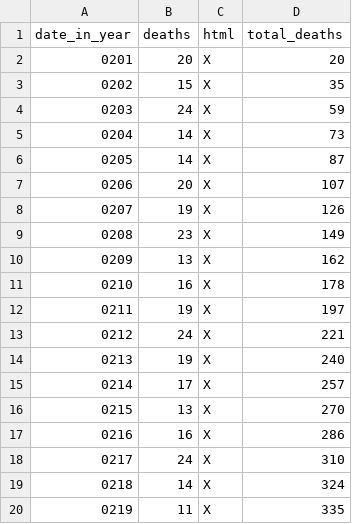
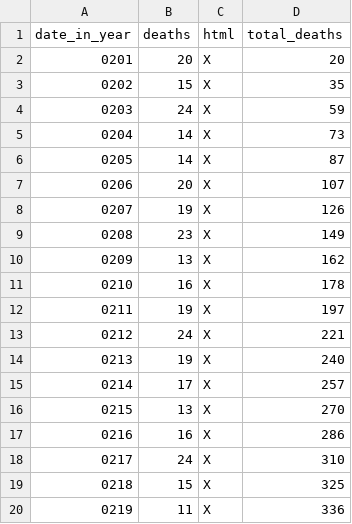
Before and after one commit to DeanLa/DeanLa.github.io, a CSV file: deaths/2017.csv, drawn as a sheet.

Commit message:
Data 2017-02-20 05:49:02.854669

```diff
--- a/deaths/2017.csv
+++ b/deaths/2017.csv
@@ -18,3 +18,3 @@ date_in_year,deaths,html,total_deaths
 0217,24,X,310
-0218,14,X,324
-0219,11,X,335
+0218,15,X,325
+0219,11,X,336
```
